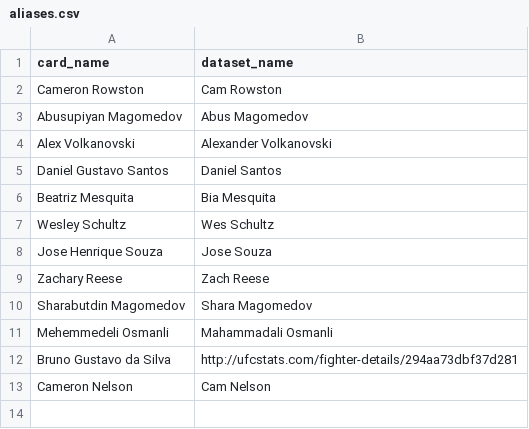
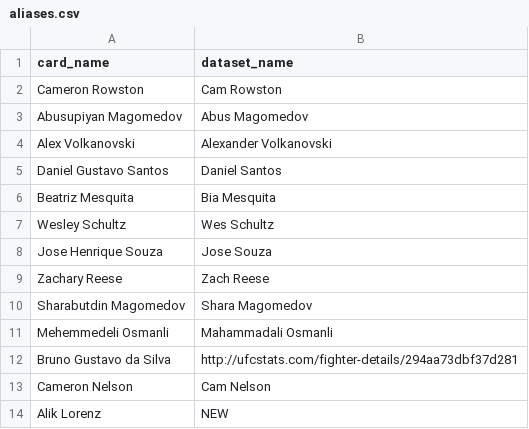
Before and after one commit to slixz7/ufc-project, a CSV file: upcoming/aliases.csv, drawn as a sheet; the diff names each change by its address in the sheet, - before the commit and + after, or states it on an @@ line.

Commit message:
Add Alik Lorenz as a UFC debut

```diff
--- a/upcoming/aliases.csv
+++ b/upcoming/aliases.csv
+row 14: Alik Lorenz | NEW
```
